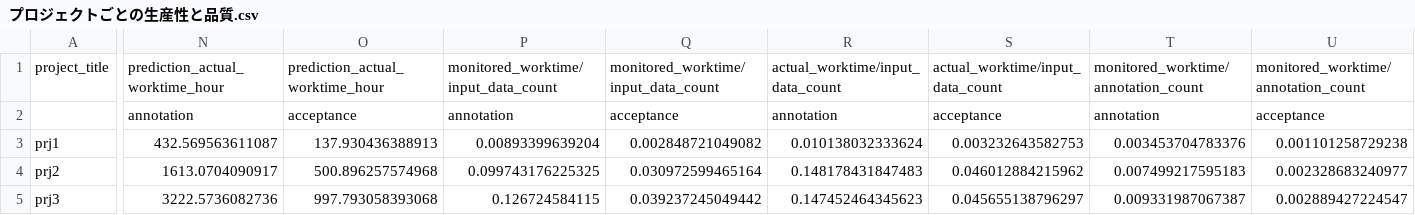
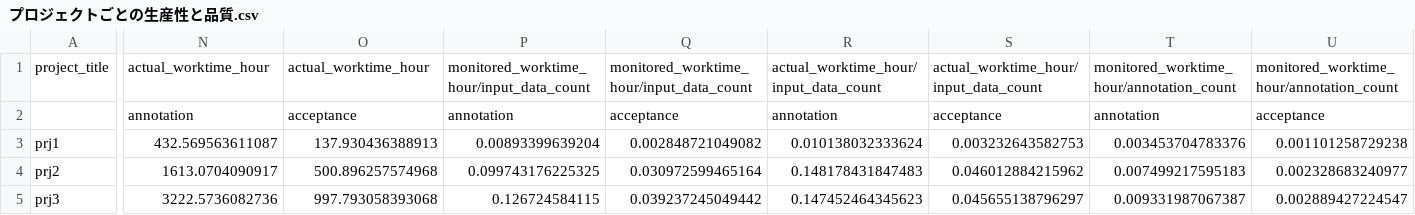
Before and after one commit to kurusugawa-computer/annofab-cli, a CSV file: docs/command_reference/stat_visualization/summarise_whole_performance_csv/プロジェクトごとの生産性と品質.csv, drawn as a sheet; only a part is shown, gaps mark what is left out; the diff covers the shown part only; the diff names each change by its address in the sheet, - before the commit and + after, or states it on an @@ line.

```diff
--- a/docs/command_reference/stat_visualization/summarise_whole_performance_csv/プロジェクトごとの生産性と品質.csv
+++ b/docs/command_reference/stat_visualization/summarise_whole_performance_csv/プロジェクトごとの生産性と品質.csv
-N1: prediction_actual_worktime_hour
+N1: actual_worktime_hour
-O1: prediction_actual_worktime_hour
+O1: actual_worktime_hour
-P1: monitored_worktime/input_data_count
+P1: monitored_worktime_hour/input_data_count
-Q1: monitored_worktime/input_data_count
+Q1: monitored_worktime_hour/input_data_count
-R1: actual_worktime/input_data_count
+R1: actual_worktime_hour/input_data_count
-S1: actual_worktime/input_data_count
+S1: actual_worktime_hour/input_data_count
-T1: monitored_worktime/annotation_count
+T1: monitored_worktime_hour/annotation_count
-U1: monitored_worktime/annotation_count
+U1: monitored_worktime_hour/annotation_count
```
Also changed, not shown: 2 edited cells elsewhere in this file, docs/command_reference/statistics/visualize/out_dir/メンバごとの生産性と品質.csv, docs/command_reference/statistics/visualize/out_dir/全体の生産性と品質.csv, 6 other files.
